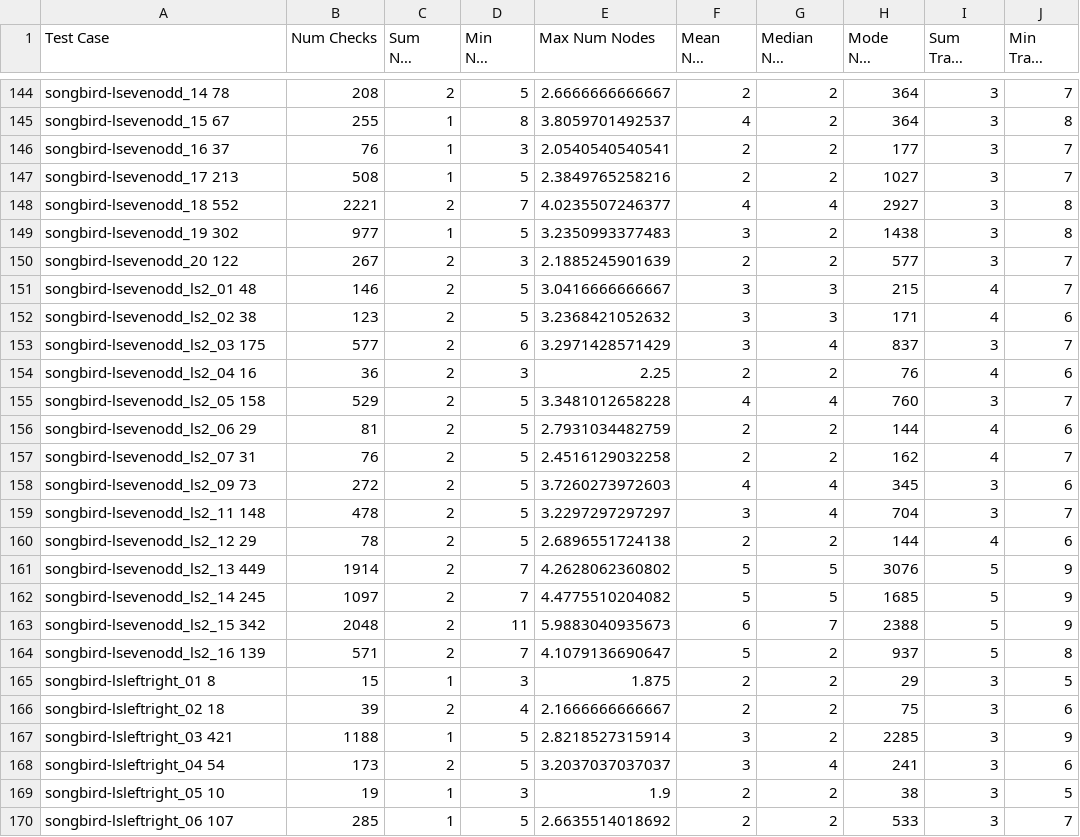
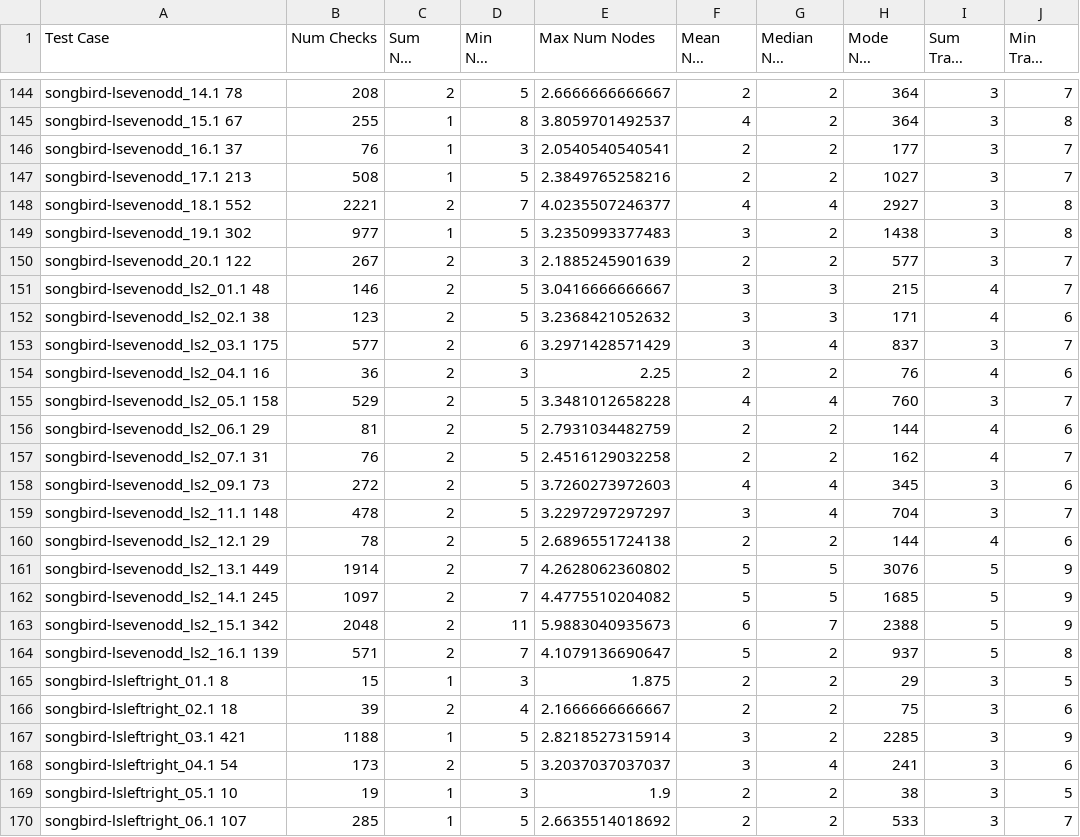
Before and after one commit to cyclist-org/cyclist, a CSV file: benchmarks/benchmark-stats.csv, drawn as a sheet; only a part is shown, gaps mark what is left out; long unchanged cells end in …; the diff covers the shown part only; the diff names each change by its address in the sheet, - before the commit and + after, or states it on an @@ line.

Commit message:
Be consistent about using test case identifiers.

```diff
--- a/benchmarks/benchmark-stats.csv
+++ b/benchmarks/benchmark-stats.csv
-A144 (Test Case): songbird-lsevenodd_14 78
+A144 (Test Case): songbird-lsevenodd_14.1 78
-A145 (Test Case): songbird-lsevenodd_15 67
+A145 (Test Case): songbird-lsevenodd_15.1 67
-A146 (Test Case): songbird-lsevenodd_16 37
+A146 (Test Case): songbird-lsevenodd_16.1 37
-A147 (Test Case): songbird-lsevenodd_17 213
+A147 (Test Case): songbird-lsevenodd_17.1 213
-A148 (Test Case): songbird-lsevenodd_18 552
+A148 (Test Case): songbird-lsevenodd_18.1 552
-A149 (Test Case): songbird-lsevenodd_19 302
+A149 (Test Case): songbird-lsevenodd_19.1 302
-A150 (Test Case): songbird-lsevenodd_20 122
+A150 (Test Case): songbird-lsevenodd_20.1 122
-A151 (Test Case): songbird-lsevenodd_ls2_01 48
+A151 (Test Case): songbird-lsevenodd_ls2_01.1 48
-A152 (Test Case): songbird-lsevenodd_ls2_02 38
+A152 (Test Case): songbird-lsevenodd_ls2_02.1 38
-A153 (Test Case): songbird-lsevenodd_ls2_03 175
+A153 (Test Case): songbird-lsevenodd_ls2_03.1 175
-A154 (Test Case): songbird-lsevenodd_ls2_04 16
+A154 (Test Case): songbird-lsevenodd_ls2_04.1 16
-A155 (Test Case): songbird-lsevenodd_ls2_05 158
+A155 (Test Case): songbird-lsevenodd_ls2_05.1 158
-A156 (Test Case): songbird-lsevenodd_ls2_06 29
+A156 (Test Case): songbird-lsevenodd_ls2_06.1 29
-A157 (Test Case): songbird-lsevenodd_ls2_07 31
+A157 (Test Case): songbird-lsevenodd_ls2_07.1 31
-A158 (Test Case): songbird-lsevenodd_ls2_09 73
+A158 (Test Case): songbird-lsevenodd_ls2_09.1 73
-A159 (Test Case): songbird-lsevenodd_ls2_11 148
+A159 (Test Case): songbird-lsevenodd_ls2_11.1 148
-A160 (Test Case): songbird-lsevenodd_ls2_12 29
+A160 (Test Case): songbird-lsevenodd_ls2_12.1 29
-A161 (Test Case): songbird-lsevenodd_ls2_13 449
+A161 (Test Case): songbird-lsevenodd_ls2_13.1 449
-A162 (Test Case): songbird-lsevenodd_ls2_14 245
+A162 (Test Case): songbird-lsevenodd_ls2_14.1 245
-A163 (Test Case): songbird-lsevenodd_ls2_15 342
+A163 (Test Case): songbird-lsevenodd_ls2_15.1 342
-A164 (Test Case): songbird-lsevenodd_ls2_16 139
+A164 (Test Case): songbird-lsevenodd_ls2_16.1 139
-A165 (Test Case): songbird-lsleftright_01 8
+A165 (Test Case): songbird-lsleftright_01.1 8
-A166 (Test Case): songbird-lsleftright_02 18
+A166 (Test Case): songbird-lsleftright_02.1 18
-A167 (Test Case): songbird-lsleftright_03 421
+A167 (Test Case): songbird-lsleftright_03.1 421
-A168 (Test Case): songbird-lsleftright_04 54
+A168 (Test Case): songbird-lsleftright_04.1 54
-A169 (Test Case): songbird-lsleftright_05 10
+A169 (Test Case): songbird-lsleftright_05.1 10
-A170 (Test Case): songbird-lsleftright_06 107
+A170 (Test Case): songbird-lsleftright_06.1 107
```
Also changed, not shown: 118 edited cells elsewhere in this file, 1 other file.
